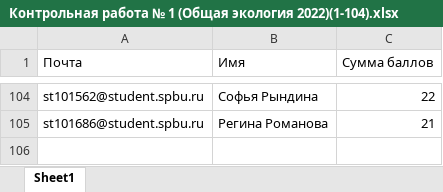
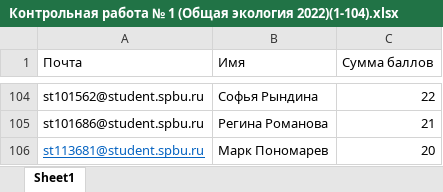
Before and after one commit to polydora/General-ecology, an Excel workbook: data/Контрольная работа № 1 (Общая экология 2022)(1-104).xlsx, sheet Sheet1, drawn as a sheet; only a part is shown, gaps mark what is left out; values as stored, in another font and other column widths than the file's, no borders; table styles not drawn; the diff names each change by its address in the sheet, - before the commit and + after, or states it on an @@ line.

```diff
--- a/data/Контрольная работа № 1 (Общая экология 2022)(1-104).xlsx (sheet Sheet1)
+++ b/data/Контрольная работа № 1 (Общая экология 2022)(1-104).xlsx (sheet Sheet1)
+row 106: st113681@student.spbu.ru | Марк Пономарев | 20
```
Also changed, not shown: 2 other files.
